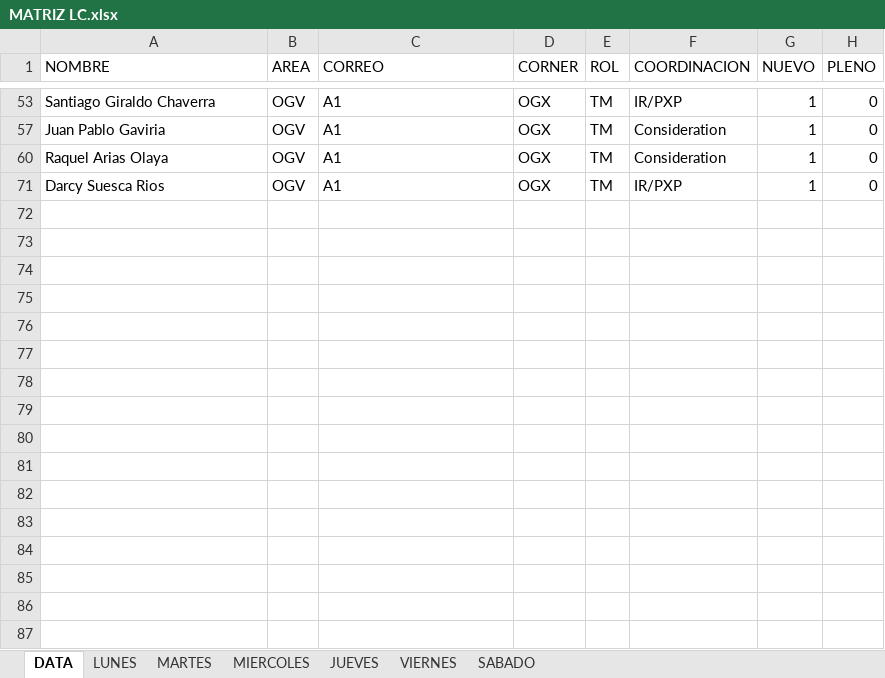
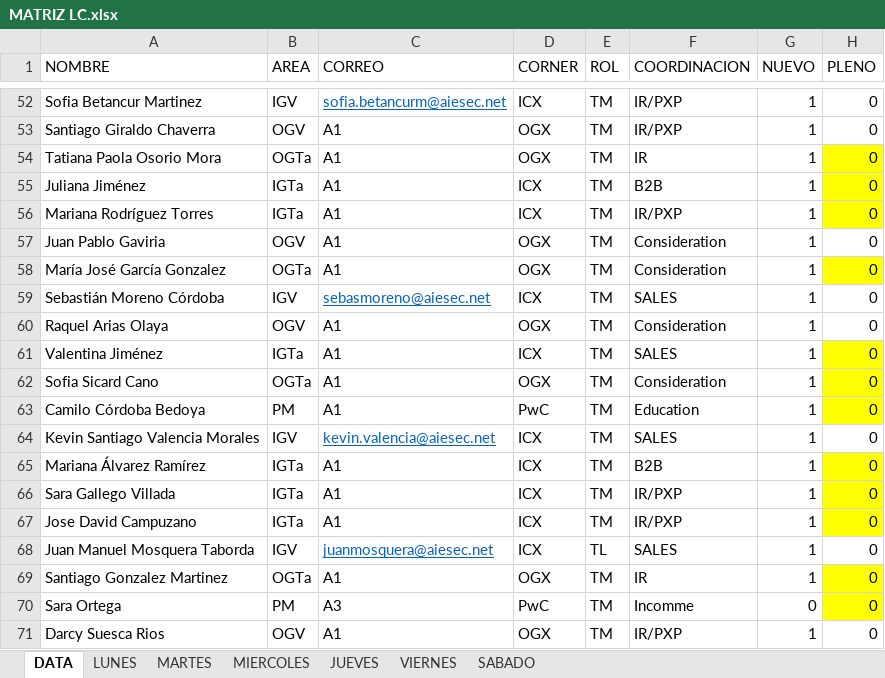
Before and after one commit to Samsuesca/MatrizLC, an Excel workbook: MATRIZ LC.xlsx, sheet DATA, drawn as a sheet; only a part is shown, gaps mark what is left out; values as stored, in another font and other column widths than the file's, no borders; table styles not drawn; the diff covers the shown part only; the diff names each change by its address in the sheet, - before the commit and + after, or states it on an @@ line.

Commit message:
actualizar matriz

```diff
--- a/MATRIZ LC.xlsx (sheet DATA)
+++ b/MATRIZ LC.xlsx (sheet DATA)
@@ row 52 unhidden: Sofia Betancur Martinez | IGV | sofia.betancurm@aiesec.net | ICX | TM | IR/PXP | 1 | 0 @@
@@ row 54 unhidden: Tatiana Paola Osorio Mora | OGTa | A1 | OGX | TM | IR | 1 | 0 @@
+row 55: Juliana Jiménez | IGTa | A1 | ICX | TM | B2B | 1 | 0
@@ row 56 unhidden: Mariana Rodríguez Torres | IGTa | A1 | ICX | TM | IR/PXP | 1 | 0 @@
@@ row 58 unhidden: María José García Gonzalez | OGTa | A1 | OGX | TM | Consideration | 1 | 0 @@
@@ row 59 unhidden: Sebastián Moreno Córdoba | IGV | sebasmoreno@aiesec.net | ICX | TM | SALES | 1 | 0 @@
@@ row 61 unhidden: Valentina Jiménez | IGTa | A1 | ICX | TM | SALES | 1 | 0 @@
@@ row 62 unhidden: Sofia Sicard Cano | OGTa | A1 | OGX | TM | Consideration | 1 | 0 @@
+row 63: Camilo Córdoba Bedoya | PM | A1 | PwC | TM | Education | 1 | 0
@@ row 64 unhidden: Kevin Santiago Valencia Morales | IGV | kevin.valencia@aiesec.net | ICX | TM | SALES | 1 | 0 @@
@@ row 65 unhidden: Mariana Álvarez Ramírez | IGTa | A1 | ICX | TM | B2B | 1 | 0 @@
+row 66: Sara Gallego Villada | IGTa | A1 | ICX | TM | IR/PXP | 1 | 0
+row 67: Jose David Campuzano | IGTa | A1 | ICX | TM | IR/PXP | 1 | 0
@@ row 68 unhidden: Juan Manuel Mosquera Taborda | IGV | juanmosquera@aiesec.net | ICX | TL | SALES | 1 | 0 @@
@@ row 69 unhidden: Santiago Gonzalez Martinez | OGTa | A1 | OGX | TM | IR | 1 | 0 @@
+row 70: Sara Ortega | PM | A3 | PwC | TM | Incomme | 0 | 0
```
Also changed, not shown: 15 added rows and 28 hidden or unhidden rows elsewhere in this sheet, sheet VIERNES, sheet JUEVES, sheet MARTES, hidden cells.
